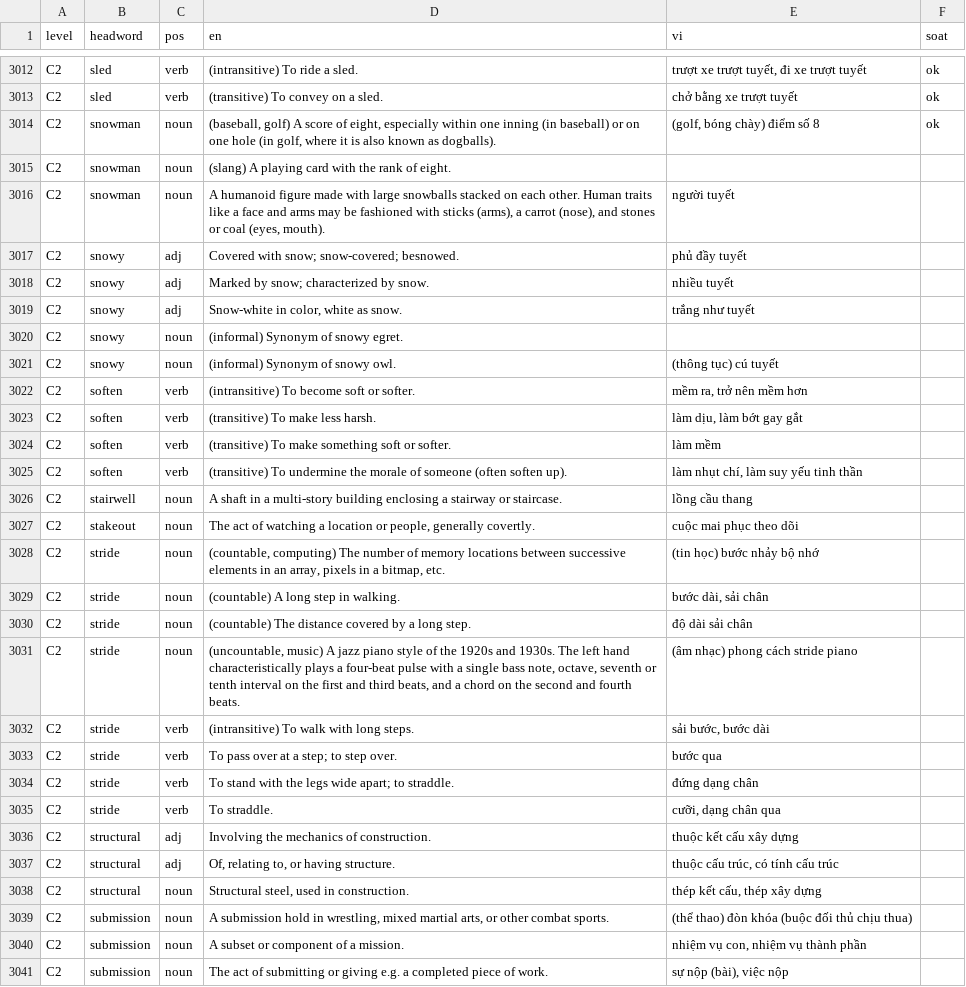
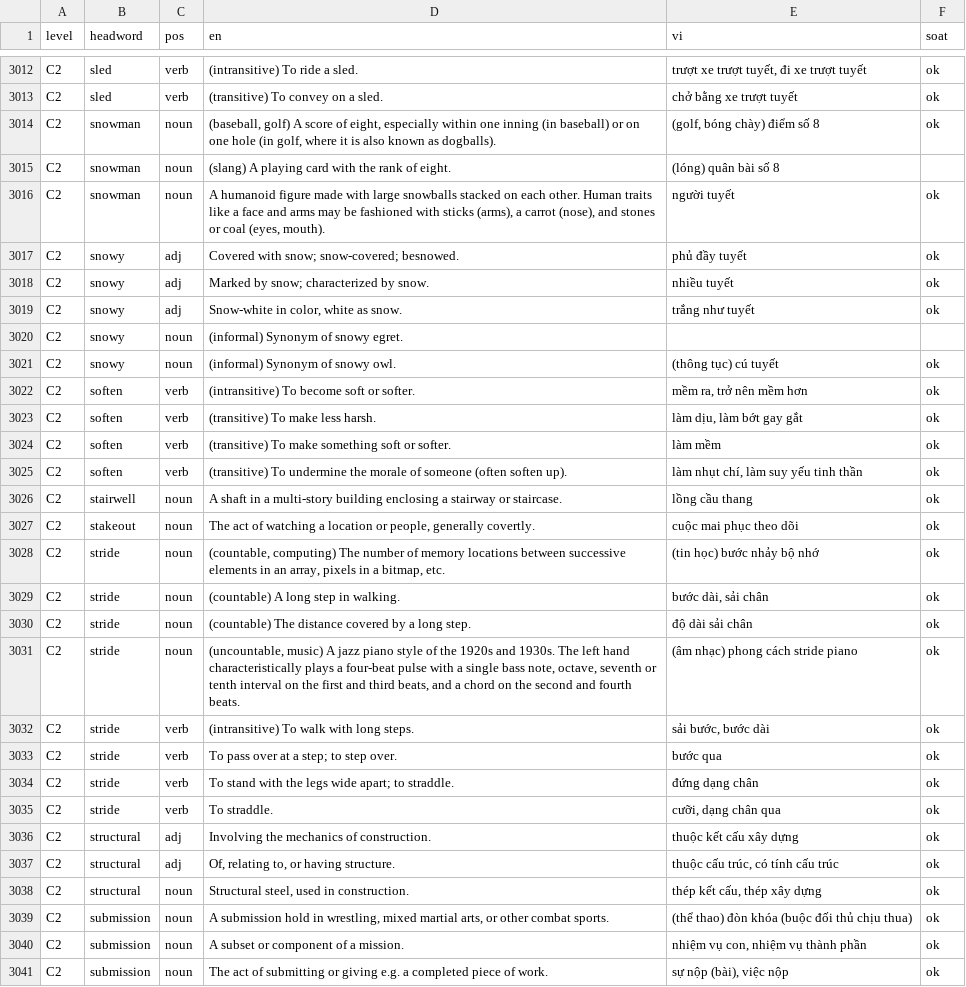
Before and after one commit to thankyouu91/PREPTEST, a TSV file: server/data/vocab-vi.tsv, drawn as a sheet; only a part is shown, gaps mark what is left out; the diff covers the shown part only.

```diff
--- a/server/data/vocab-vi.tsv
+++ b/server/data/vocab-vi.tsv
@@ -3014,28 +3014,28 @@ C2	sled	verb	(transitive) To convey on a sled.	chở bằng xe trượt tuyết
 C2	snowman	noun	(baseball, golf) A score of eight, especially within one inning (in baseball) or on one hole (in golf, where it is also known as dogballs).	(golf, bóng chày) điểm số 8	ok
-C2	snowman	noun	(slang) A playing card with the rank of eight.		
-C2	snowman	noun	A humanoid figure made with large snowballs stacked on each other. Human traits like a face and arms may be fashioned with sticks (arms), a carrot (nose), and stones or coal (eyes, mouth).	người tuyết	
-C2	snowy	adj	Covered with snow; snow-covered; besnowed.	phủ đầy tuyết	
-C2	snowy	adj	Marked by snow; characterized by snow.	nhiều tuyết	
-C2	snowy	adj	Snow-white in color, white as snow.	trắng như tuyết	
+C2	snowman	noun	(slang) A playing card with the rank of eight.	(lóng) quân bài số 8	
+C2	snowman	noun	A humanoid figure made with large snowballs stacked on each other. Human traits like a face and arms may be fashioned with sticks (arms), a carrot (nose), and stones or coal (eyes, mouth).	người tuyết	ok
+C2	snowy	adj	Covered with snow; snow-covered; besnowed.	phủ đầy tuyết	ok
+C2	snowy	adj	Marked by snow; characterized by snow.	nhiều tuyết	ok
+C2	snowy	adj	Snow-white in color, white as snow.	trắng như tuyết	ok
 C2	snowy	noun	(informal) Synonym of snowy egret.		
-C2	snowy	noun	(informal) Synonym of snowy owl.	(thông tục) cú tuyết	
-C2	soften	verb	(intransitive) To become soft or softer.	mềm ra, trở nên mềm hơn	
-C2	soften	verb	(transitive) To make less harsh.	làm dịu, làm bớt gay gắt	
-C2	soften	verb	(transitive) To make something soft or softer.	làm mềm	
-C2	soften	verb	(transitive) To undermine the morale of someone (often soften up).	làm nhụt chí, làm suy yếu tinh thần	
-C2	stairwell	noun	A shaft in a multi-story building enclosing a stairway or staircase.	lồng cầu thang	
-C2	stakeout	noun	The act of watching a location or people, generally covertly.	cuộc mai phục theo dõi	
-C2	stride	noun	(countable, computing) The number of memory locations between successive elements in an array, pixels in a bitmap, etc.	(tin học) bước nhảy bộ nhớ	
-C2	stride	noun	(countable) A long step in walking.	bước dài, sải chân	
-C2	stride	noun	(countable) The distance covered by a long step.	độ dài sải chân	
-C2	stride	noun	(uncountable, music) A jazz piano style of the 1920s and 1930s. The left hand characteristically plays a four-beat pulse with a single bass note, octave, seventh or tenth interval on the first and third beats, and a chord on the second and fourth beats.	(âm nhạc) phong cách stride piano	
-C2	stride	verb	(intransitive) To walk with long steps.	sải bước, bước dài	
-C2	stride	verb	To pass over at a step; to step over.	bước qua	
-C2	stride	verb	To stand with the legs wide apart; to straddle.	đứng dạng chân	
-C2	stride	verb	To straddle.	cưỡi, dạng chân qua	
-C2	structural	adj	Involving the mechanics of construction.	thuộc kết cấu xây dựng	
-C2	structural	adj	Of, relating to, or having structure.	thuộc cấu trúc, có tính cấu trúc	
-C2	structural	noun	Structural steel, used in construction.	thép kết cấu, thép xây dựng	
-C2	submission	noun	A submission hold in wrestling, mixed martial arts, or other combat sports.	(thể thao) đòn khóa (buộc đối thủ chịu thua)	
-C2	submission	noun	A subset or component of a mission.	nhiệm vụ con, nhiệm vụ thành phần	
-C2	submission	noun	The act of submitting or giving e.g. a completed piece of work.	sự nộp (bài), việc nộp	
+C2	snowy	noun	(informal) Synonym of snowy owl.	(thông tục) cú tuyết	ok
+C2	soften	verb	(intransitive) To become soft or softer.	mềm ra, trở nên mềm hơn	ok
+C2	soften	verb	(transitive) To make less harsh.	làm dịu, làm bớt gay gắt	ok
+C2	soften	verb	(transitive) To make something soft or softer.	làm mềm	ok
+C2	soften	verb	(transitive) To undermine the morale of someone (often soften up).	làm nhụt chí, làm suy yếu tinh thần	ok
+C2	stairwell	noun	A shaft in a multi-story building enclosing a stairway or staircase.	lồng cầu thang	ok
+C2	stakeout	noun	The act of watching a location or people, generally covertly.	cuộc mai phục theo dõi	ok
+C2	stride	noun	(countable, computing) The number of memory locations between successive elements in an array, pixels in a bitmap, etc.	(tin học) bước nhảy bộ nhớ	ok
+C2	stride	noun	(countable) A long step in walking.	bước dài, sải chân	ok
+C2	stride	noun	(countable) The distance covered by a long step.	độ dài sải chân	ok
+C2	stride	noun	(uncountable, music) A jazz piano style of the 1920s and 1930s. The left hand characteristically plays a four-beat pulse with a single bass note, octave, seventh or tenth interval on the first and third beats, and a chord on the second and fourth beats.	(âm nhạc) phong cách stride piano	ok
+C2	stride	verb	(intransitive) To walk with long steps.	sải bước, bước dài	ok
+C2	stride	verb	To pass over at a step; to step over.	bước qua	ok
+C2	stride	verb	To stand with the legs wide apart; to straddle.	đứng dạng chân	ok
+C2	stride	verb	To straddle.	cưỡi, dạng chân qua	ok
+C2	structural	adj	Involving the mechanics of construction.	thuộc kết cấu xây dựng	ok
+C2	structural	adj	Of, relating to, or having structure.	thuộc cấu trúc, có tính cấu trúc	ok
+C2	structural	noun	Structural steel, used in construction.	thép kết cấu, thép xây dựng	ok
+C2	submission	noun	A submission hold in wrestling, mixed martial arts, or other combat sports.	(thể thao) đòn khóa (buộc đối thủ chịu thua)	ok
+C2	submission	noun	A subset or component of a mission.	nhiệm vụ con, nhiệm vụ thành phần	ok
+C2	submission	noun	The act of submitting or giving e.g. a completed piece of work.	sự nộp (bài), việc nộp	ok
```
Also changed, not shown: 51 edited cells elsewhere in this file.
